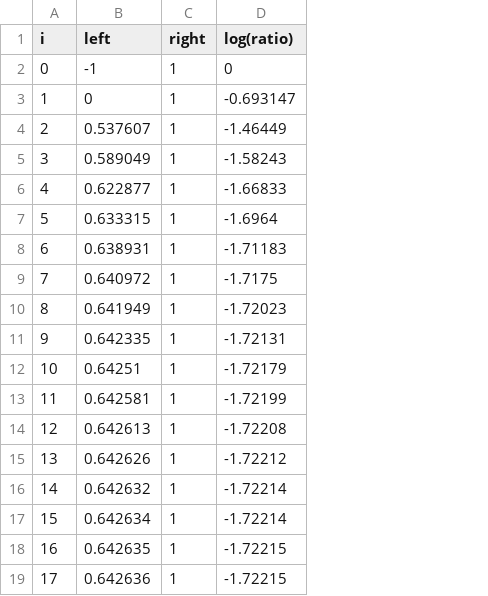
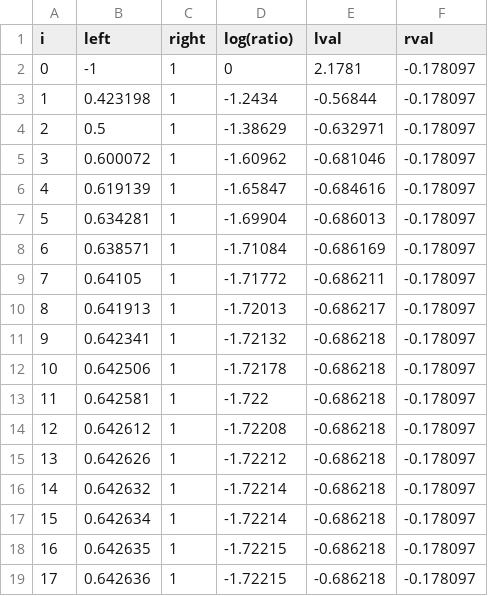
Before and after one commit to kp2pml30/optimization-methods-labs, a CSV file: doc/1/parabolicRange.csv, drawn as a sheet; the diff names each change by its address in the sheet, - before the commit and + after, or states it on an @@ line.

```diff
--- a/doc/1/parabolicRange.csv
+++ b/doc/1/parabolicRange.csv
+column E (lval), rows 2-19: 2.1781 | -0.56844 | -0.632971 | -0.681046 | -0.684616 | -0.686013 | -0.686169 | -0.686211 | -0.686217 | -0.686218 | -0.686218 | -0.686218 | -0.686218 | -0.686218 | -0.686218 | -0.686218 | -0.686218 | -0.686218
+column F (rval), rows 2-19: all -0.178097
-B3 (left): 0
+B3 (left): 0.423198
-D3 (log(ratio)): -0.693147
+D3 (log(ratio)): -1.2434
-B4 (left): 0.537607
+B4 (left): 0.5
-D4 (log(ratio)): -1.46449
+D4 (log(ratio)): -1.38629
-B5 (left): 0.589049
+B5 (left): 0.600072
-D5 (log(ratio)): -1.58243
+D5 (log(ratio)): -1.60962
-B6 (left): 0.622877
+B6 (left): 0.619139
-D6 (log(ratio)): -1.66833
+D6 (log(ratio)): -1.65847
-B7 (left): 0.633315
+B7 (left): 0.634281
-D7 (log(ratio)): -1.6964
+D7 (log(ratio)): -1.69904
-B8 (left): 0.638931
+B8 (left): 0.638571
-D8 (log(ratio)): -1.71183
+D8 (log(ratio)): -1.71084
-B9 (left): 0.640972
+B9 (left): 0.64105
-D9 (log(ratio)): -1.7175
+D9 (log(ratio)): -1.71772
-B10 (left): 0.641949
+B10 (left): 0.641913
-D10 (log(ratio)): -1.72023
+D10 (log(ratio)): -1.72013
-B11 (left): 0.642335
+B11 (left): 0.642341
-D11 (log(ratio)): -1.72131
+D11 (log(ratio)): -1.72132
-B12 (left): 0.64251
+B12 (left): 0.642506
-D12 (log(ratio)): -1.72179
+D12 (log(ratio)): -1.72178
-D13 (log(ratio)): -1.72199
+D13 (log(ratio)): -1.722
-B14 (left): 0.642613
+B14 (left): 0.642612
```
Also changed, not shown: doc/1/dichotomyRange.csv, doc/1/epsilonToComplexity.csv, 11 other files.
